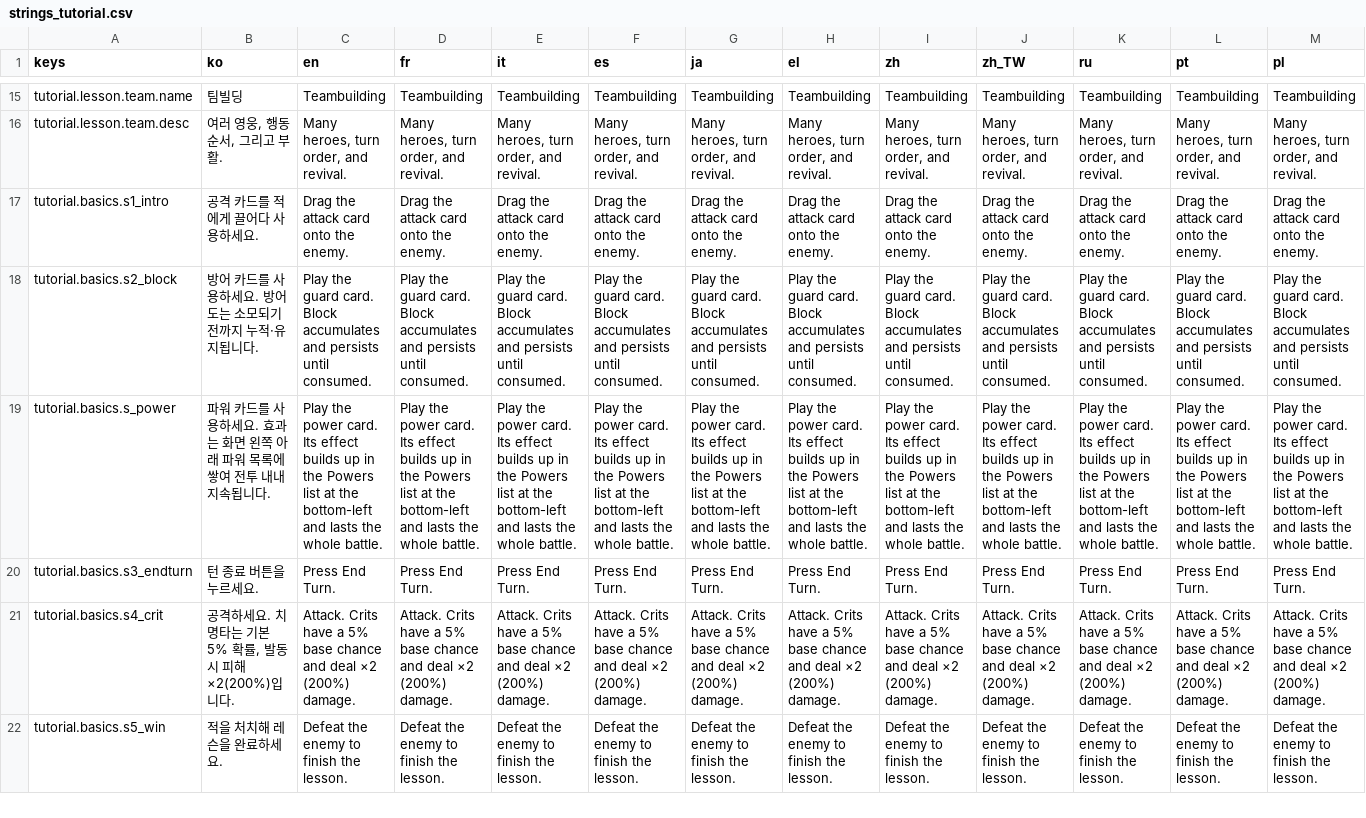
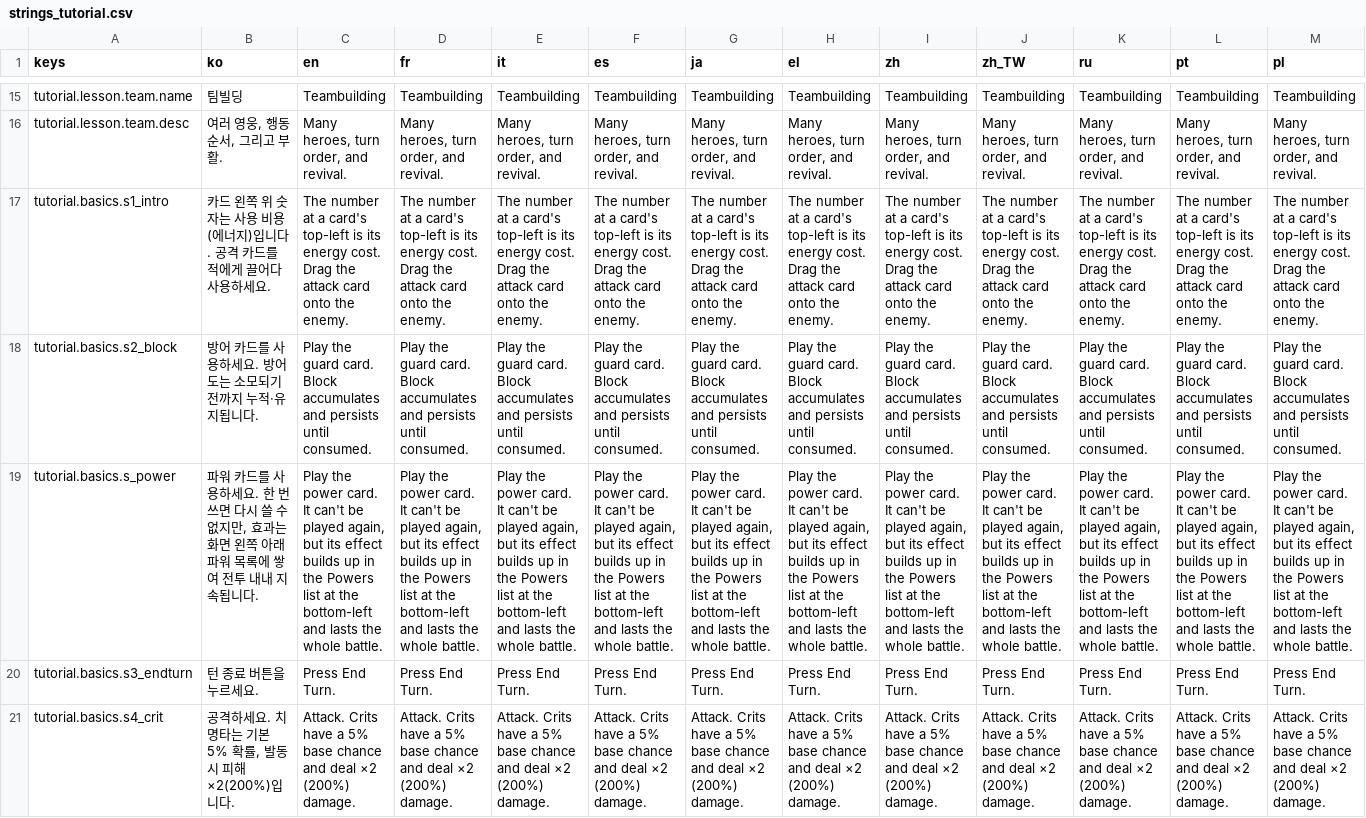
Before and after one commit to l980l/stsl, a CSV file: resources/translations/strings_tutorial.csv, drawn as a sheet; only a part is shown, gaps mark what is left out; the shorter side is filled out with more unchanged rows; the diff covers the shown part only; the diff names each change by its address in the sheet, - before the commit and + after, or states it on an @@ line.

```diff
--- a/resources/translations/strings_tutorial.csv
+++ b/resources/translations/strings_tutorial.csv
-B17 (ko): 공격 카드를 적에게 끌어다 사용하세요.
+B17 (ko): 카드 왼쪽 위 숫자는 사용 비용(에너지)입니다. 공격 카드를 적에게 끌어다 사용하세요.
-C17 (en): Drag the…
+C17 (en): The number at a card's top-left is its energy cost. Drag the…
-D17 (fr): Drag the…
+D17 (fr): The number at a card's top-left is its energy cost. Drag the…
-E17 (it): Drag the…
+E17 (it): The number at a card's top-left is its energy cost. Drag the…
-F17 (es): Drag the…
+F17 (es): The number at a card's top-left is its energy cost. Drag the…
-G17 (ja): Drag the…
+G17 (ja): The number at a card's top-left is its energy cost. Drag the…
-H17 (el): Drag the…
+H17 (el): The number at a card's top-left is its energy cost. Drag the…
-I17 (zh): Drag the…
+I17 (zh): The number at a card's top-left is its energy cost. Drag the…
-J17 (zh_TW): Drag the…
+J17 (zh_TW): The number at a card's top-left is its energy cost. Drag the…
-K17 (ru): Drag the…
+K17 (ru): The number at a card's top-left is its energy cost. Drag the…
-L17 (pt): Drag the…
+L17 (pt): The number at a card's top-left is its energy cost. Drag the…
-M17 (pl): Drag the…
+M17 (pl): The number at a card's top-left is its energy cost. Drag the…
-B19 (ko): …하세요. 효과는…
+B19 (ko): …하세요. 한 번 쓰면 다시 쓸 수 없지만, 효과는…
-C19 (en): …power card. Its effect builds…
+C19 (en): …power card. It can't be played again, but its effect builds…
-D19 (fr): …power card. Its effect builds…
+D19 (fr): …power card. It can't be played again, but its effect builds…
-E19 (it): …power card. Its effect builds…
+E19 (it): …power card. It can't be played again, but its effect builds…
-F19 (es): …power card. Its effect builds…
+F19 (es): …power card. It can't be played again, but its effect builds…
-G19 (ja): …power card. Its effect builds…
+G19 (ja): …power card. It can't be played again, but its effect builds…
-H19 (el): …power card. Its effect builds…
+H19 (el): …power card. It can't be played again, but its effect builds…
-I19 (zh): …power card. Its effect builds…
+I19 (zh): …power card. It can't be played again, but its effect builds…
-J19 (zh_TW): …power card. Its effect builds…
+J19 (zh_TW): …power card. It can't be played again, but its effect builds…
-K19 (ru): …power card. Its effect builds…
+K19 (ru): …power card. It can't be played again, but its effect builds…
-L19 (pt): …power card. Its effect builds…
+L19 (pt): …power card. It can't be played again, but its effect builds…
-M19 (pl): …power card. Its effect builds…
+M19 (pl): …power card. It can't be played again, but its effect builds…
```
Also changed, not shown: 2 edited cells elsewhere in this file.
